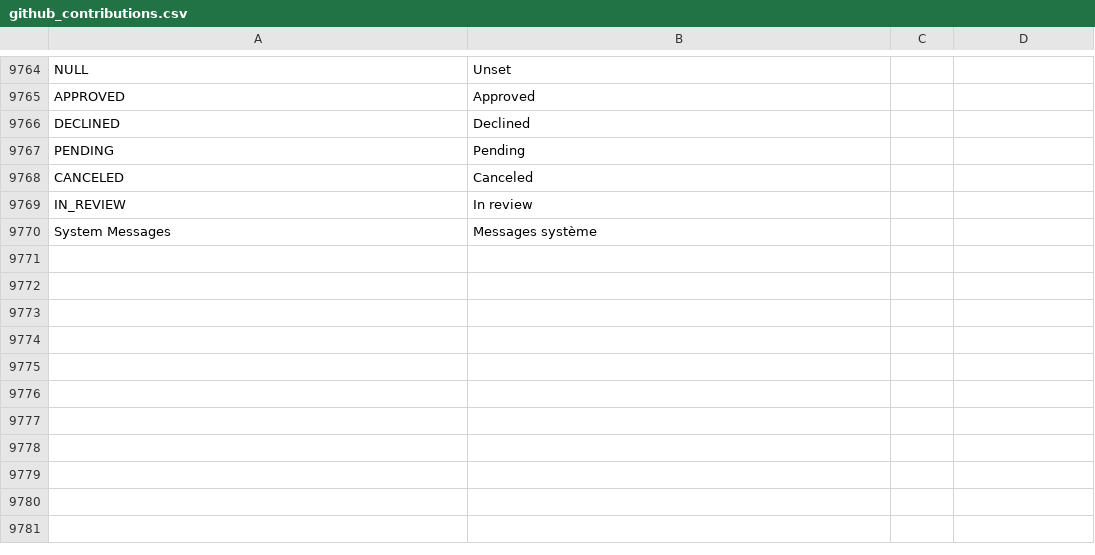
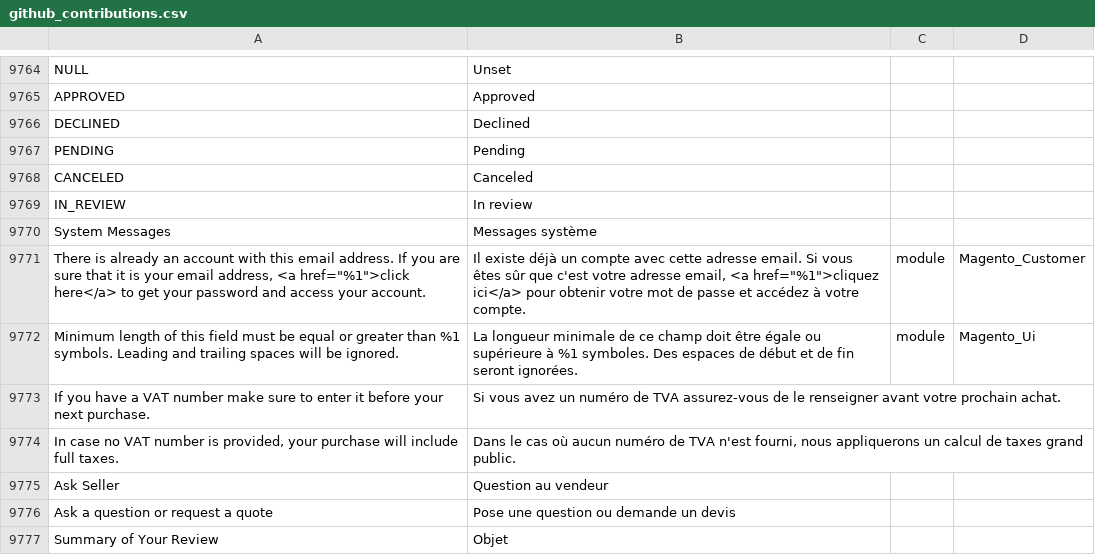
Before and after one commit to mageplaza/magento-2-french-language-pack, a CSV file: github_contributions.csv, drawn as a sheet; only a part is shown, gaps mark what is left out.

Commit message:
Contributor New translator for France

```diff
--- a/github_contributions.csv
+++ b/github_contributions.csv
@@ -10286 +10286,8 @@ IN_REVIEW,"In review"
 "System Messages","Messages système"
+"There is already an account with this email address. If you are sure that it is your email address, <a href=""%1"">click here</a> to get your password and access your account.","Il existe déjà un compte avec cette adresse email. Si vous êtes sûr que c'est votre adresse email, <a href=""%1"">cliquez ici</a> pour obtenir votre mot de passe et accédez à votre compte.",module,Magento_Customer
+"Minimum length of this field must be equal or greater than %1 symbols. Leading and trailing spaces will be ignored.","La longueur minimale de ce champ doit être égale ou supérieure à %1 symboles. Des espaces de début et de fin seront ignorées.",module,Magento_Ui
+If you have a VAT number make sure to enter it before your next purchase.,Si vous avez un numéro de TVA assurez-vous de le renseigner avant votre prochain achat.,,,,,,
+"In case no VAT number is provided, your purchase will include full taxes.","Dans le cas où aucun numéro de TVA n'est fourni, nous appliquerons un calcul de taxes grand public.",,,,,,
+Ask Seller,Question au vendeur,,,,,,
+Ask a question or request a quote,Pose une question ou demande un devis,,,,,,
+Summary of Your Review,Objet,,,,,,
```
